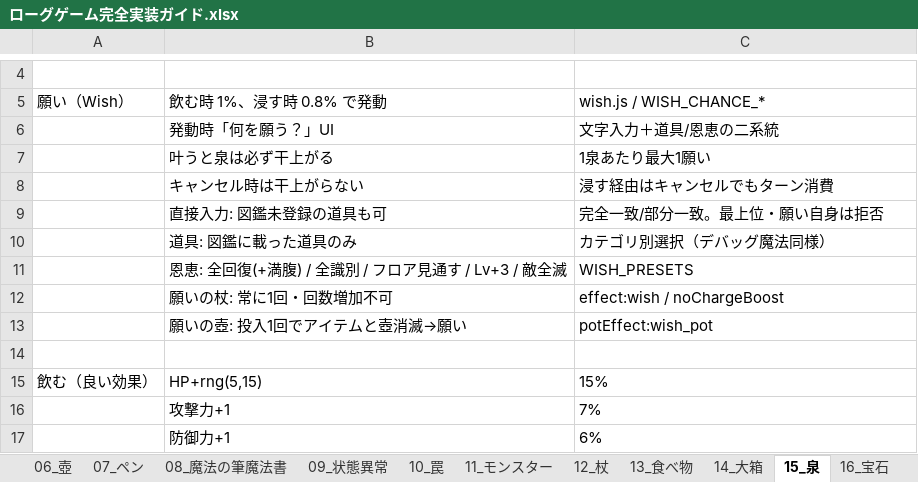
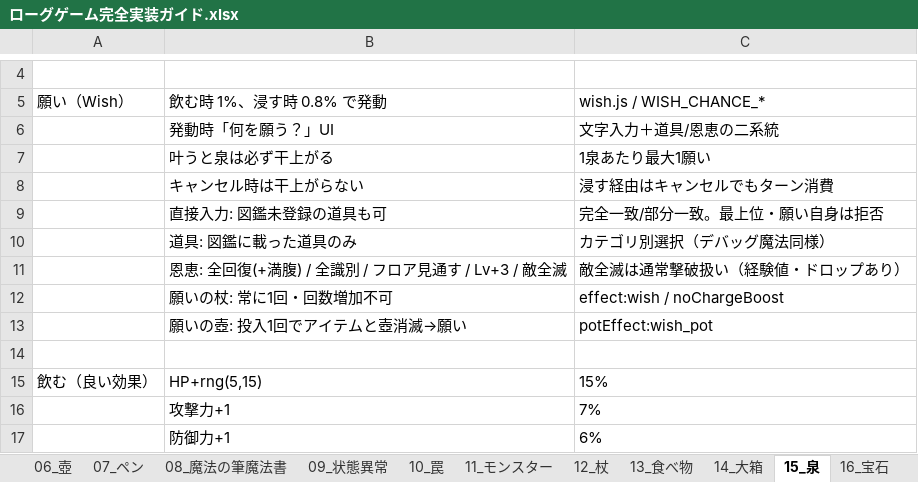
Before and after one commit to akechiment-commits/Rogue, an Excel workbook: ローグゲーム完全実装ガイド.xlsx, sheet 15_泉, drawn as a sheet; only a part is shown, gaps mark what is left out; values as stored, in another font and other column widths than the file's, no borders; the diff names each change by its address in the sheet, - before the commit and + after, or states it on an @@ line.

Commit message:
Wish wipe enemies grants exp and drops like normal kills.
Route floor wipe through killMonster so player gets experience, drops, encyclopedia tracking, and level-up checks.

```diff
--- a/ローグゲーム完全実装ガイド.xlsx (sheet 15_泉)
+++ b/ローグゲーム完全実装ガイド.xlsx (sheet 15_泉)
-C11: WISH_PRESETS
+C11: 敵全滅は通常撃破扱い（経験値・ドロップあり）
```
Also changed, not shown: sheet 14_大箱, 5 other files.
